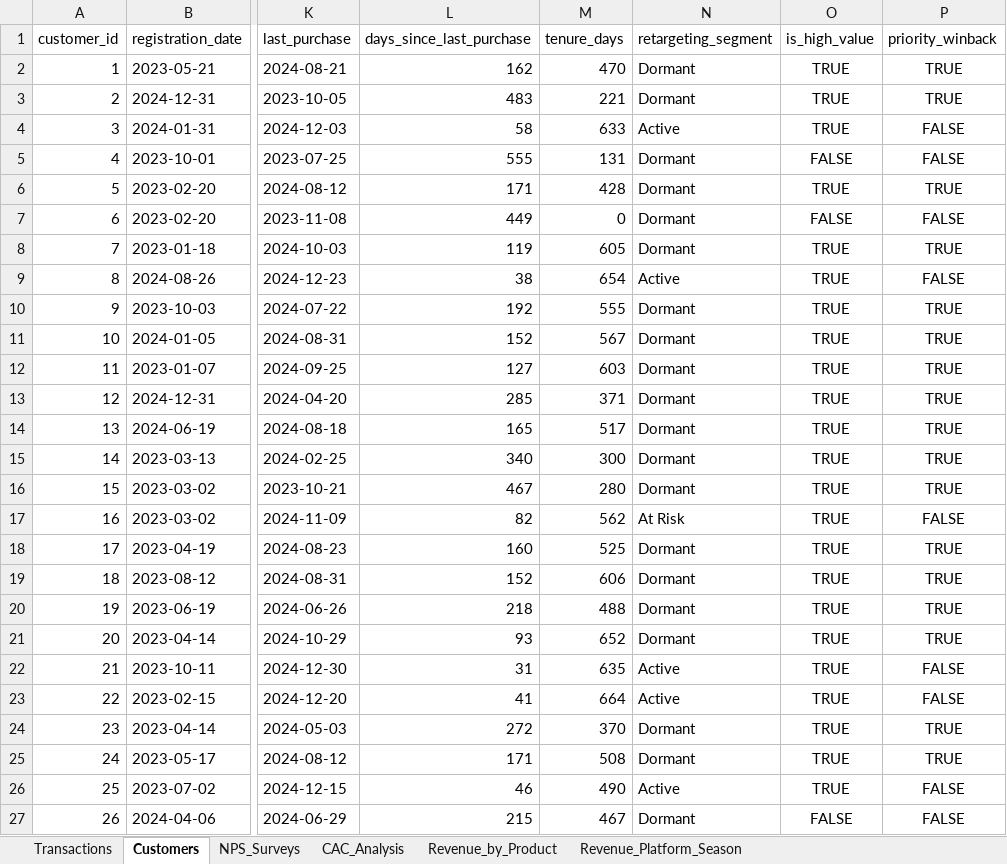
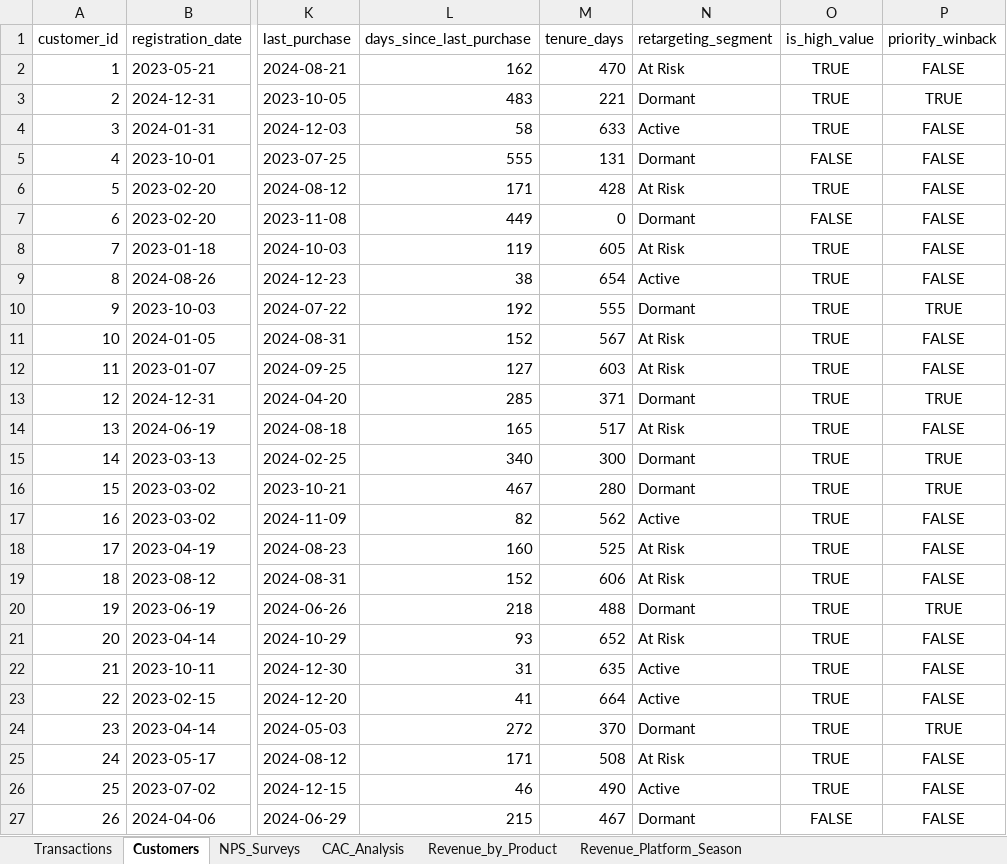
Before and after one commit to joselopezp/bootcamp-data-science-portfolio, an Excel workbook: Projects/Module_3_Data_Preparation/data/processed/pequeshop_analytics.xlsx, sheet Customers, drawn as a sheet; only a part is shown, gaps mark what is left out; values as stored, in another font and other column widths than the file's, no borders; the diff covers the shown part only; the diff names each change by its address in the sheet, - before the commit and + after, or states it on an @@ line.

Commit message:
enhancement: adjust retargeting segments to 90/180 days thresholds

```diff
--- a/Projects/Module_3_Data_Preparation/data/processed/pequeshop_analytics.xlsx (sheet Customers)
+++ b/Projects/Module_3_Data_Preparation/data/processed/pequeshop_analytics.xlsx (sheet Customers)
-N2 (retargeting_segment): Dormant
+N2 (retargeting_segment): At Risk
-P2 (priority_winback): TRUE
+P2 (priority_winback): FALSE
-N6 (retargeting_segment): Dormant
+N6 (retargeting_segment): At Risk
-P6 (priority_winback): TRUE
+P6 (priority_winback): FALSE
-N8 (retargeting_segment): Dormant
+N8 (retargeting_segment): At Risk
-P8 (priority_winback): TRUE
+P8 (priority_winback): FALSE
-N11:N12 (retargeting_segment): Dormant
+N11:N12 (retargeting_segment): At Risk
-P11:P12 (priority_winback): TRUE
+P11:P12 (priority_winback): FALSE
-N14 (retargeting_segment): Dormant
+N14 (retargeting_segment): At Risk
-P14 (priority_winback): TRUE
+P14 (priority_winback): FALSE
-N17 (retargeting_segment): At Risk
+N17 (retargeting_segment): Active
-N18:N19 (retargeting_segment): Dormant
+N18:N19 (retargeting_segment): At Risk
-P18:P19 (priority_winback): TRUE
+P18:P19 (priority_winback): FALSE
-N21 (retargeting_segment): Dormant
+N21 (retargeting_segment): At Risk
-P21 (priority_winback): TRUE
+P21 (priority_winback): FALSE
-N25 (retargeting_segment): Dormant
+N25 (retargeting_segment): At Risk
-P25 (priority_winback): TRUE
+P25 (priority_winback): FALSE
```
Also changed, not shown: 72 edited cells elsewhere in this sheet, sheet Transactions, sheet Revenue_by_Product, sheet Revenue_Platform_Season, 3 other files.
